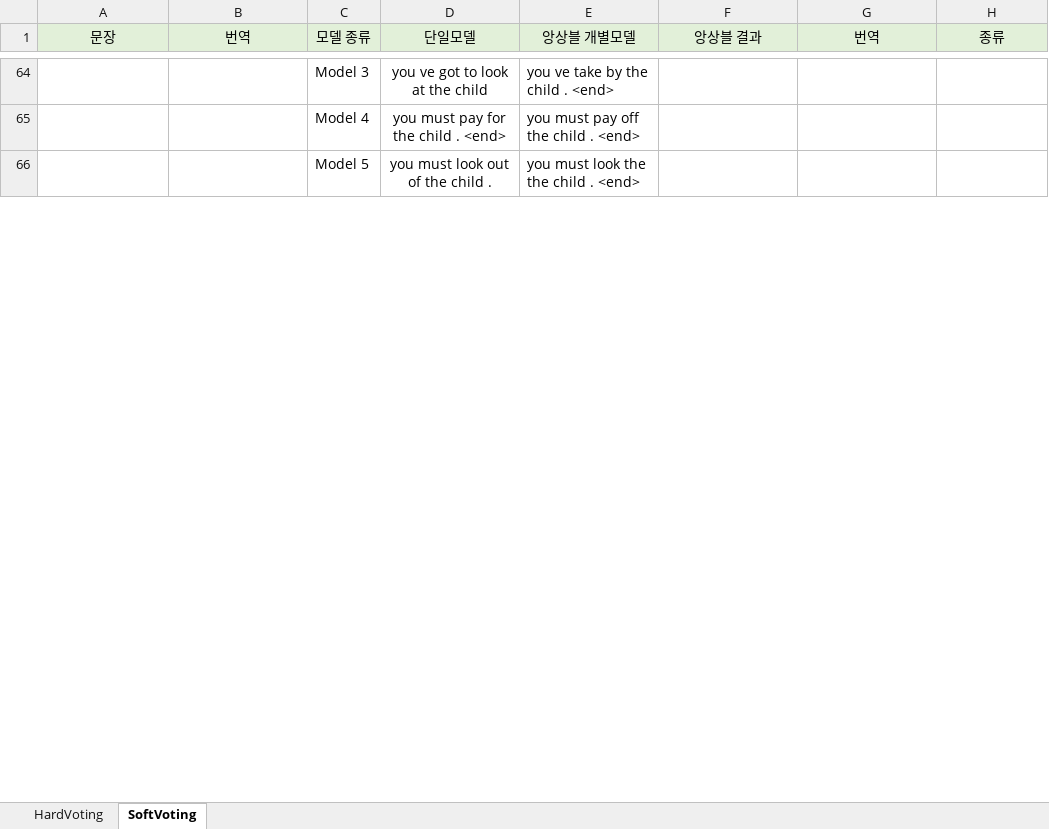
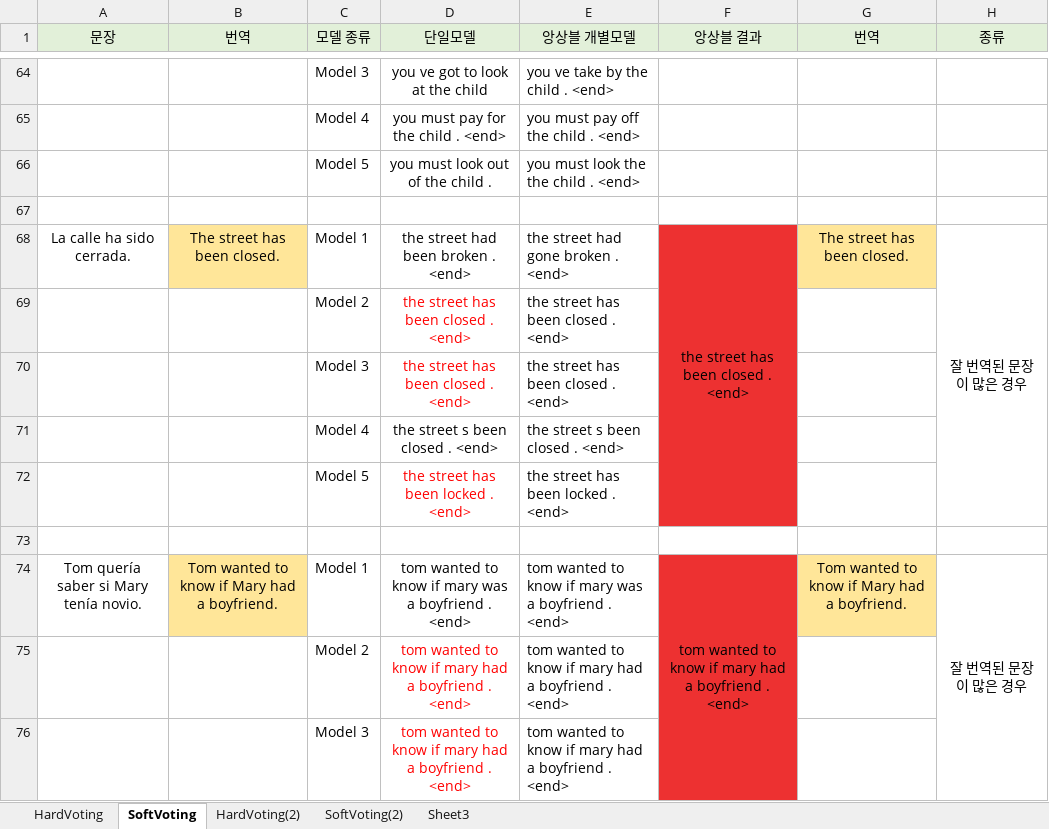
Before and after one commit to aaajeong/NMT-Ensemble-Study, an Excel workbook: Accuracy_Compare.xlsx, sheet SoftVoting, drawn as a sheet; only a part is shown, gaps mark what is left out; values as stored, in another font and other column widths than the file's, no borders; the diff covers the shown part only; the diff names each change by its address in the sheet, - before the commit and + after, or states it on an @@ line.

Commit message:
Hard/Soft Voting 번역 테스트

```diff
--- a/Accuracy_Compare.xlsx (sheet SoftVoting)
+++ b/Accuracy_Compare.xlsx (sheet SoftVoting)
+sheet tab: HardVoting(2)
+sheet tab: SoftVoting(2)
+sheet tab: Sheet3
+row 67: (empty)
@@ row 68 unhidden: La calle ha sido cerrada. | The street has been closed. | Model 1 | the street had been broken . <end> | the street had gone broken . <end> | the street has been closed . <end> | The street has been closed. | 잘 번역된 문장이 많은 경우 @@
@@ row 69 unhidden:  |  | Model 2 | the street has been closed . <end> | the street has been closed . <end> @@
@@ row 70 unhidden:  |  | Model 3 | the street has been closed . <end> | the street has been closed . <end> @@
@@ row 71 unhidden:  |  | Model 4 | the street s been closed . <end> | the street s been closed . <end> @@
@@ row 72 unhidden:  |  | Model 5 | the street has been locked . <end> | the street has been locked . <end> @@
+row 73: (empty)
@@ row 74 unhidden: Tom quería saber si Mary tenía novio. | Tom wanted to know if Mary had a boyfriend. | Model 1 | tom wanted to know if mary was a boyfriend . <end> | tom wanted to know if mary was a boyfriend . <end> | tom wanted to know if mary had a boyfriend . <end> | Tom wanted to know if Mary had a boyfriend. | 잘 번역된 문장이 많은 경우 @@
@@ row 75 unhidden:  |  | Model 2 | tom wanted to know if mary had a boyfriend . <end> | tom wanted to know if mary had a boyfriend . <end> @@
@@ row 76 unhidden:  |  | Model 3 | tom wanted to know if mary had a boyfriend . <end> | tom wanted to know if mary had a boyfriend . <end> @@
```
Also changed, not shown: 28 added rows, 57 hidden or unhidden rows and cell formats elsewhere in this sheet, sheet HardVoting.
